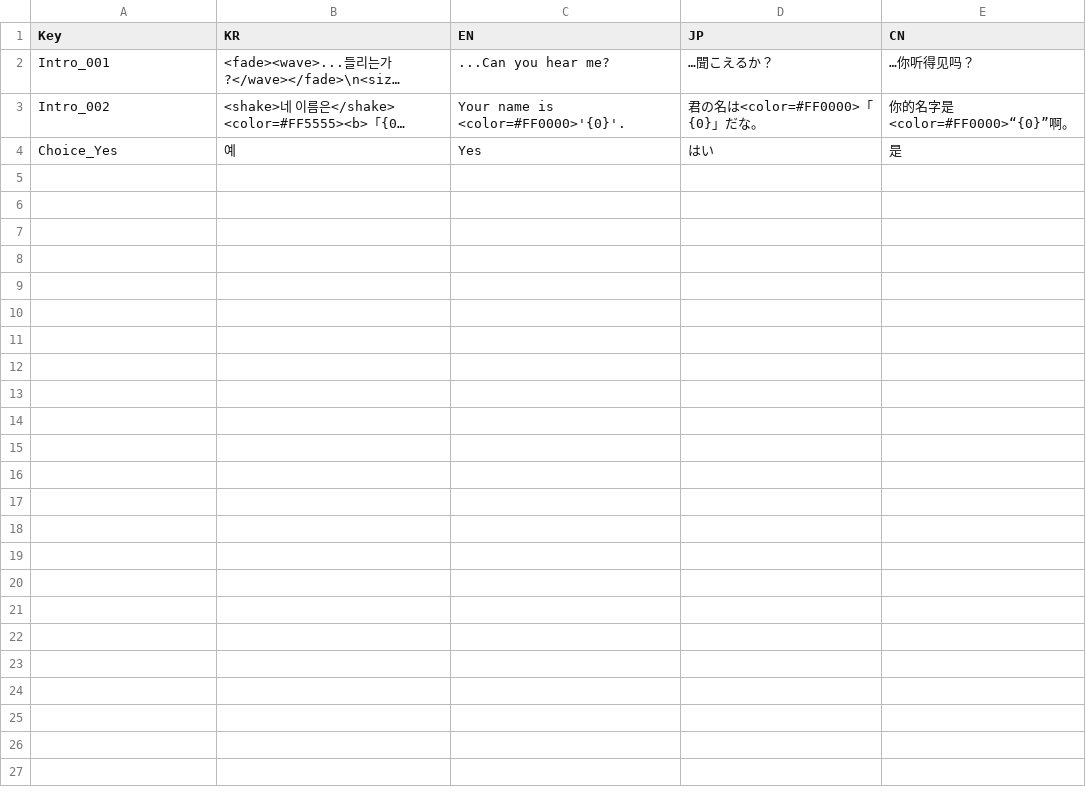
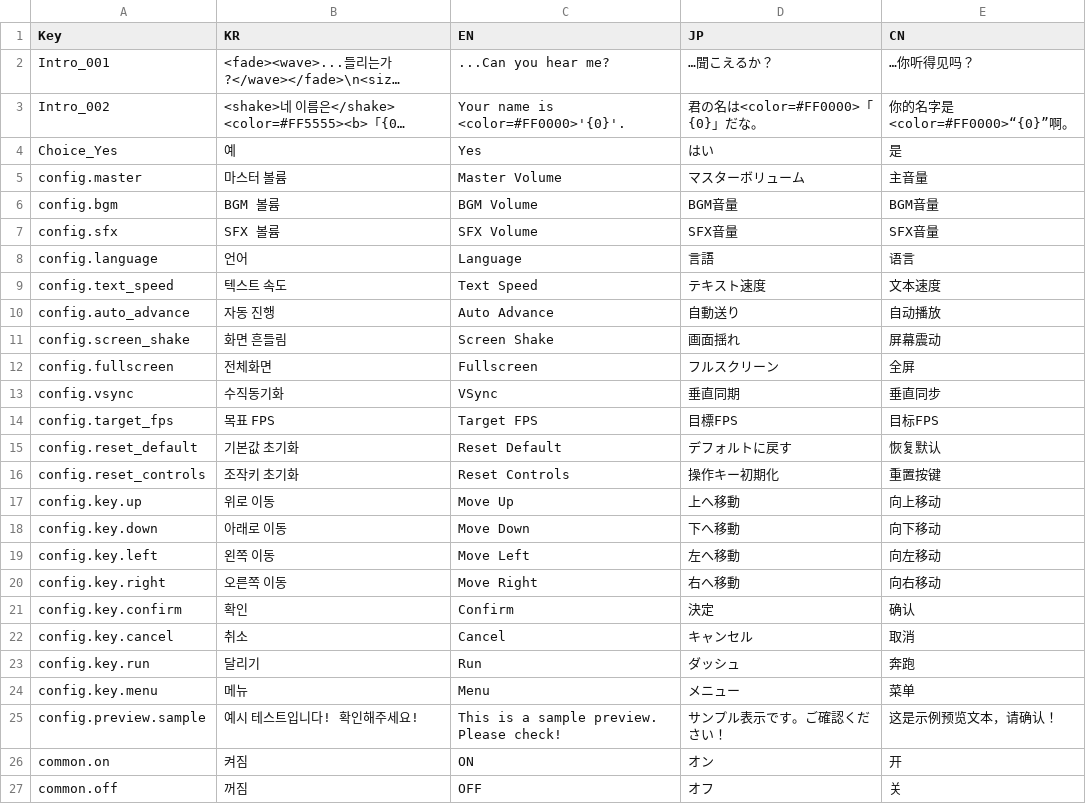
Before and after one commit to LAPILA/HubToHome, a CSV file: Assets/Resources/LocalizationTable.csv, drawn as a sheet; long unchanged cells end in …; the diff names each change by its address in the sheet, - before the commit and + after, or states it on an @@ line.

Commit message:
GameConfig

```diff
--- a/Assets/Resources/LocalizationTable.csv
+++ b/Assets/Resources/LocalizationTable.csv
+row 5: config.master | 마스터 볼륨 | Master Volume | マスターボリューム | 主音量
+row 6: config.bgm | BGM 볼륨 | BGM Volume | BGM音量 | BGM音量
+row 7: config.sfx | SFX 볼륨 | SFX Volume | SFX音量 | SFX音量
+row 8: config.language | 언어 | Language | 言語 | 语言
+row 9: config.text_speed | 텍스트 속도 | Text Speed | テキスト速度 | 文本速度
+row 10: config.auto_advance | 자동 진행 | Auto Advance | 自動送り | 自动播放
+row 11: config.screen_shake | 화면 흔들림 | Screen Shake | 画面揺れ | 屏幕震动
+row 12: config.fullscreen | 전체화면 | Fullscreen | フルスクリーン | 全屏
+row 13: config.vsync | 수직동기화 | VSync | 垂直同期 | 垂直同步
+row 14: config.target_fps | 목표 FPS | Target FPS | 目標FPS | 目标FPS
+row 15: config.reset_default | 기본값 초기화 | Reset Default | デフォルトに戻す | 恢复默认
+row 16: config.reset_controls | 조작키 초기화 | Reset Controls | 操作キー初期化 | 重置按键
+row 17: config.key.up | 위로 이동 | Move Up | 上へ移動 | 向上移动
+row 18: config.key.down | 아래로 이동 | Move Down | 下へ移動 | 向下移动
+row 19: config.key.left | 왼쪽 이동 | Move Left | 左へ移動 | 向左移动
+row 20: config.key.right | 오른쪽 이동 | Move Right | 右へ移動 | 向右移动
+row 21: config.key.confirm | 확인 | Confirm | 決定 | 确认
+row 22: config.key.cancel | 취소 | Cancel | キャンセル | 取消
+row 23: config.key.run | 달리기 | Run | ダッシュ | 奔跑
+row 24: config.key.menu | 메뉴 | Menu | メニュー | 菜单
+row 25: config.preview.sample | 예시 테스트입니다! 확인해주세요! | This is a sample preview. Please check! | サンプル表示です。ご確認ください！ | 这是示例预览文本，请确认！
+row 26: common.on | 켜짐 | ON | オン | 开
+row 27: common.off | 꺼짐 | OFF | オフ | 关
```
Also changed, not shown: 6 other files.
